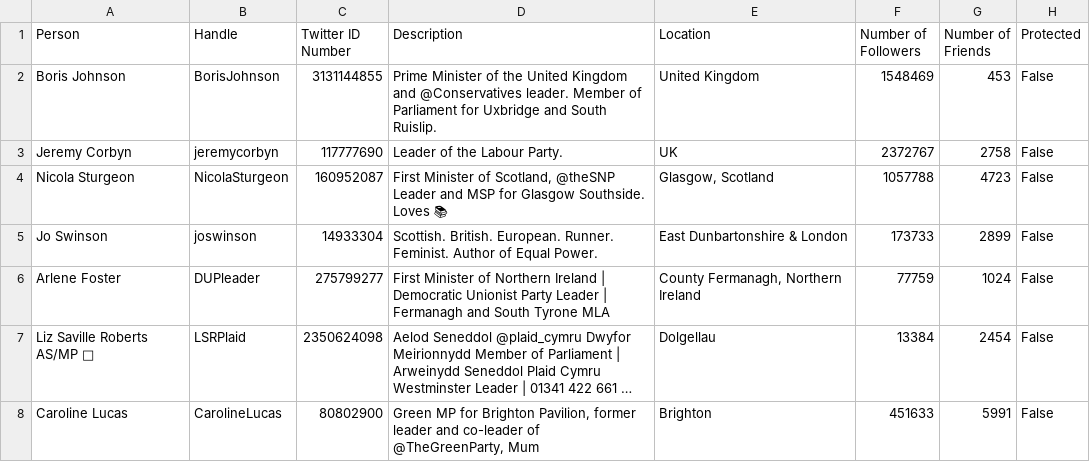
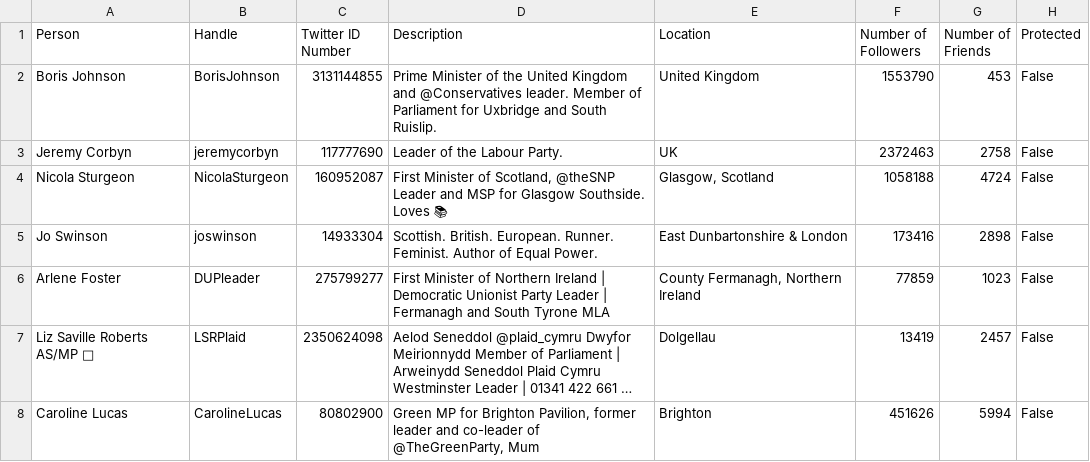
Before and after one commit to mclevey/GESIS_2020_Fundamentals, a CSV file: output/twitter_accounts_uk_leaders.csv, drawn as a sheet; long unchanged cells end in …; the diff names each change by its address in the sheet, - before the commit and + after, or states it on an @@ line.

Commit message:
added sample dataset for GESIS

```diff
--- a/output/twitter_accounts_uk_leaders.csv
+++ b/output/twitter_accounts_uk_leaders.csv
-F2 (Number of Followers): 1548469
+F2 (Number of Followers): 1553790
-F3 (Number of Followers): 2372767
+F3 (Number of Followers): 2372463
-F4 (Number of Followers): 1057788
+F4 (Number of Followers): 1058188
-G4 (Number of Friends): 4723
+G4 (Number of Friends): 4724
-F5 (Number of Followers): 173733
+F5 (Number of Followers): 173416
-G5 (Number of Friends): 2899
+G5 (Number of Friends): 2898
-F6 (Number of Followers): 77759
+F6 (Number of Followers): 77859
-G6 (Number of Friends): 1024
+G6 (Number of Friends): 1023
-F7 (Number of Followers): 13384
+F7 (Number of Followers): 13419
-G7 (Number of Friends): 2454
+G7 (Number of Friends): 2457
-F8 (Number of Followers): 451633
+F8 (Number of Followers): 451626
-G8 (Number of Friends): 5991
+G8 (Number of Friends): 5994
```
Also changed, not shown: 7 other files.
